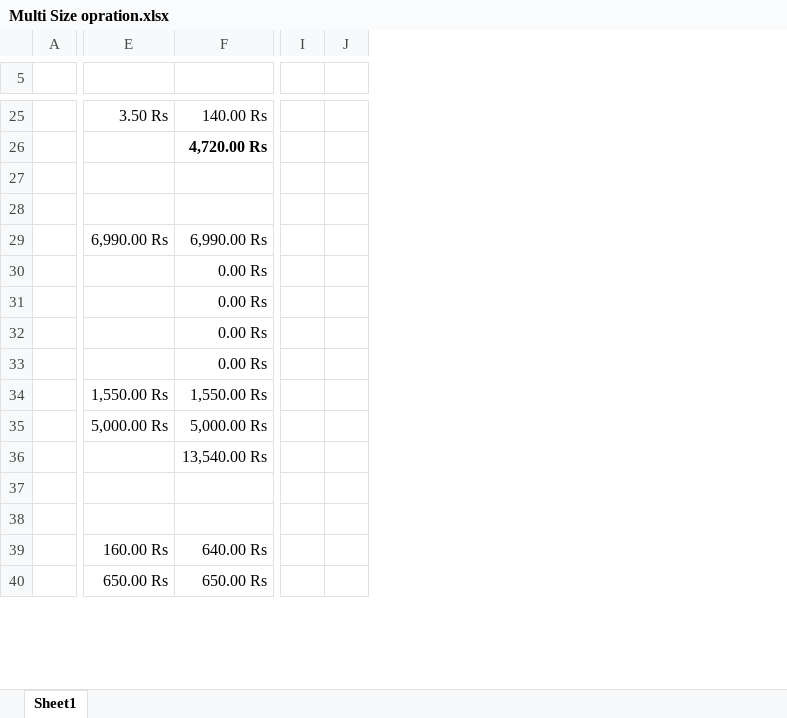
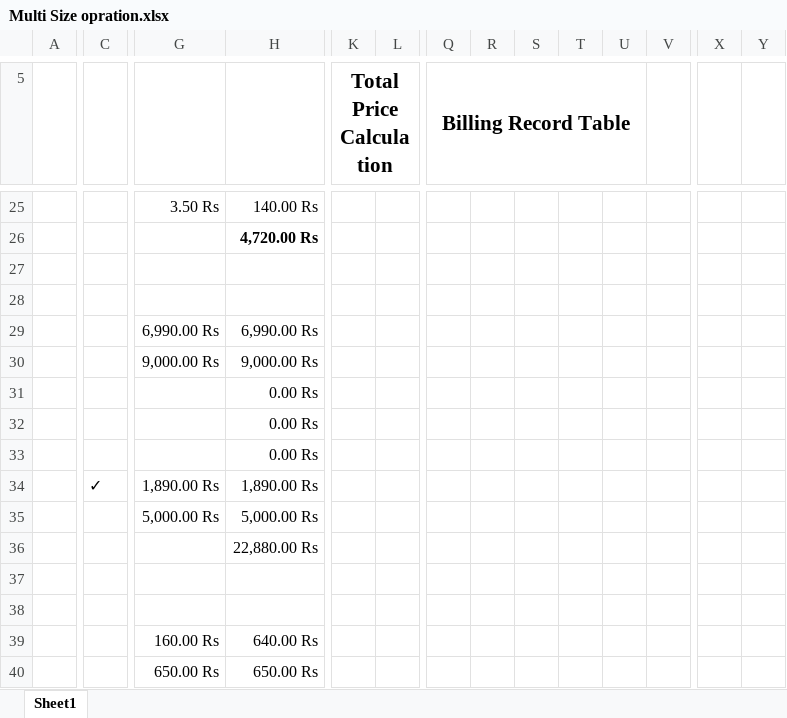
Before and after one commit to 0301yasiru/RedHatErector, an Excel workbook: Cost/Multi Size opration.xlsx, sheet Sheet1, drawn as a sheet; only a part is shown, gaps mark what is left out; values as stored, in another font and other column widths than the file's, no borders; addresses are those after the commit; the diff covers the shown part only; the diff names each change by its address in the sheet, - before the commit and + after, or states it on an @@ line.

Commit message:
Edit: Cost Calculations

```diff
--- a/Cost/Multi Size opration.xlsx (sheet Sheet1)
+++ b/Cost/Multi Size opration.xlsx (sheet Sheet1)
+column C, row 34: ✓
+column Q (Billing Record Table), empty
+column R, empty
+column S, empty
+column T, empty
+column U, empty
+column V, empty
+column X, empty
+column Y, empty
-K5: (empty)
+K5: Total Price Calculation
+K5:N5 merged
-G30: (empty)
+G30: 9,000.00 Rs
-H30: 0.00 Rs
+H30: 9,000.00 Rs
-G34: 1,550.00 Rs
+G34: 1,890.00 Rs
-H34: 1,550.00 Rs
+H34: 1,890.00 Rs
-H36: 13,540.00 Rs
+H36: 22,880.00 Rs
```
Also changed, not shown: 1 added row, 1 removed row, 4 added columns and 14 edited cells elsewhere in this sheet, formulas that keep their value, 5 other files.
